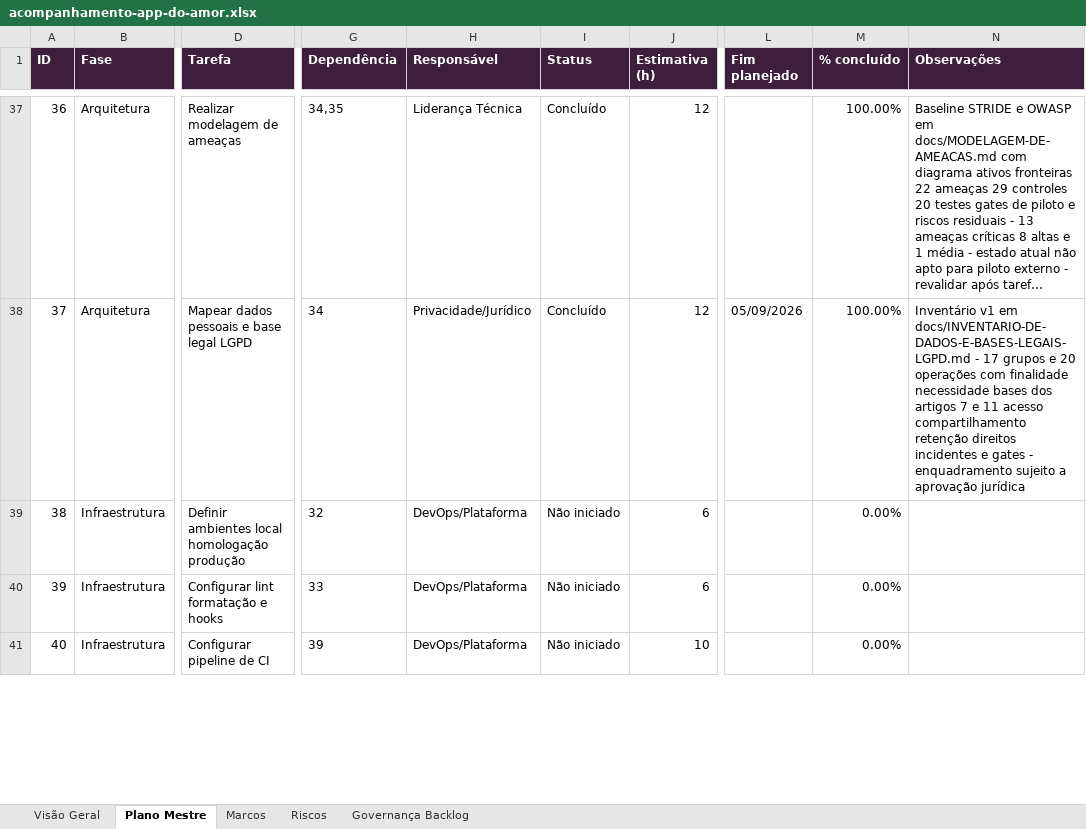
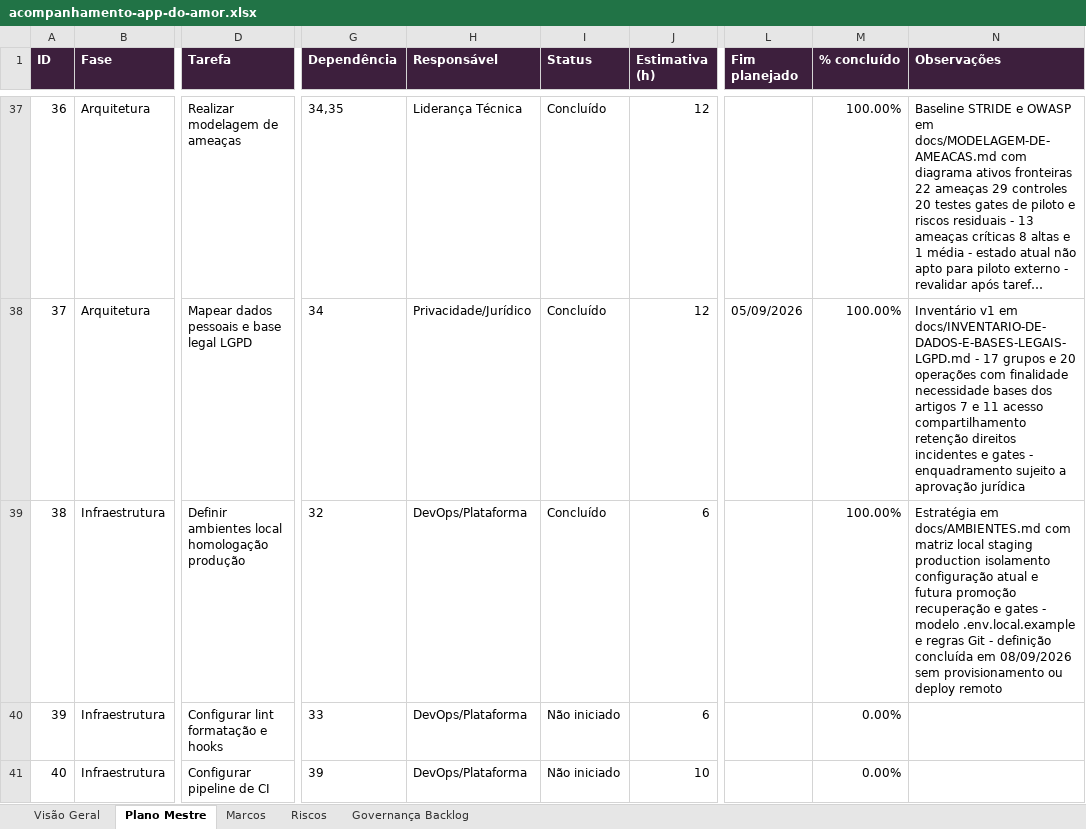
Before and after one commit to tatyelopes/APPDOAMOR, an Excel workbook: Plano de trabalho/acompanhamento-app-do-amor.xlsx, sheet Plano Mestre, drawn as a sheet; only a part is shown, gaps mark what is left out; long unchanged cells end in …; values as stored, in another font and other column widths than the file's, no borders; the diff covers the shown part only; the diff names each change by its address in the sheet, - before the commit and + after, or states it on an @@ line.

```diff
--- a/Plano de trabalho/acompanhamento-app-do-amor.xlsx (sheet Plano Mestre)
+++ b/Plano de trabalho/acompanhamento-app-do-amor.xlsx (sheet Plano Mestre)
-I39 (Status): Não iniciado
+I39 (Status): Concluído
-M39 (% concluído): 0.00%
+M39 (% concluído): 100.00%
-N39 (Observações): (empty)
+N39 (Observações): Estratégia em docs/AMBIENTES.md com matriz local staging production isolamento configuração atual e futura promoção recuperação e gates - modelo .env.local.example e regras Git - definição concluída em 08/09/2026 sem provisionamento ou deploy remoto
```
Also changed, not shown: 1 added row and 6 edited cells elsewhere in this sheet, sheet Visão Geral, sheet Marcos, formulas that keep their value, 10 other files.
